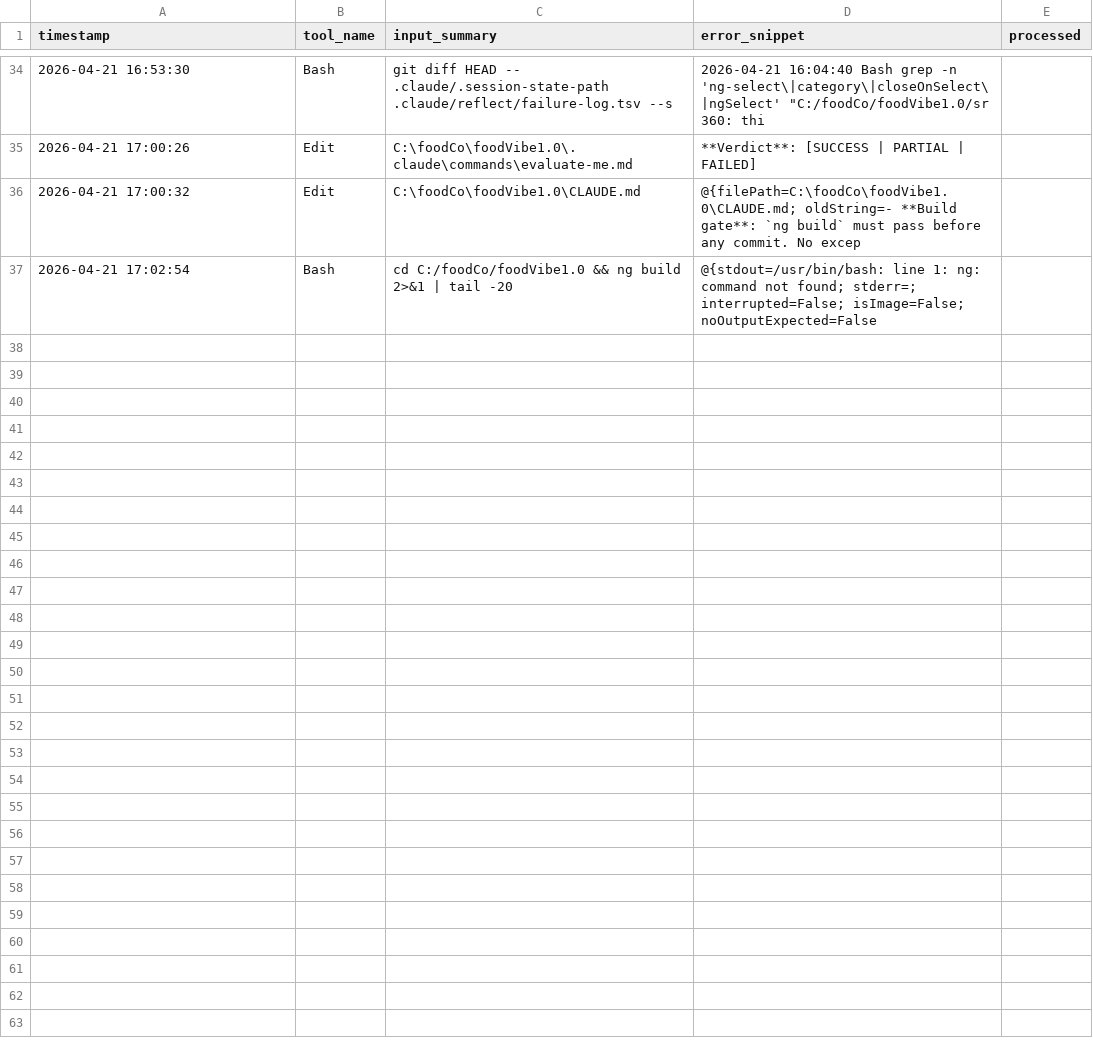
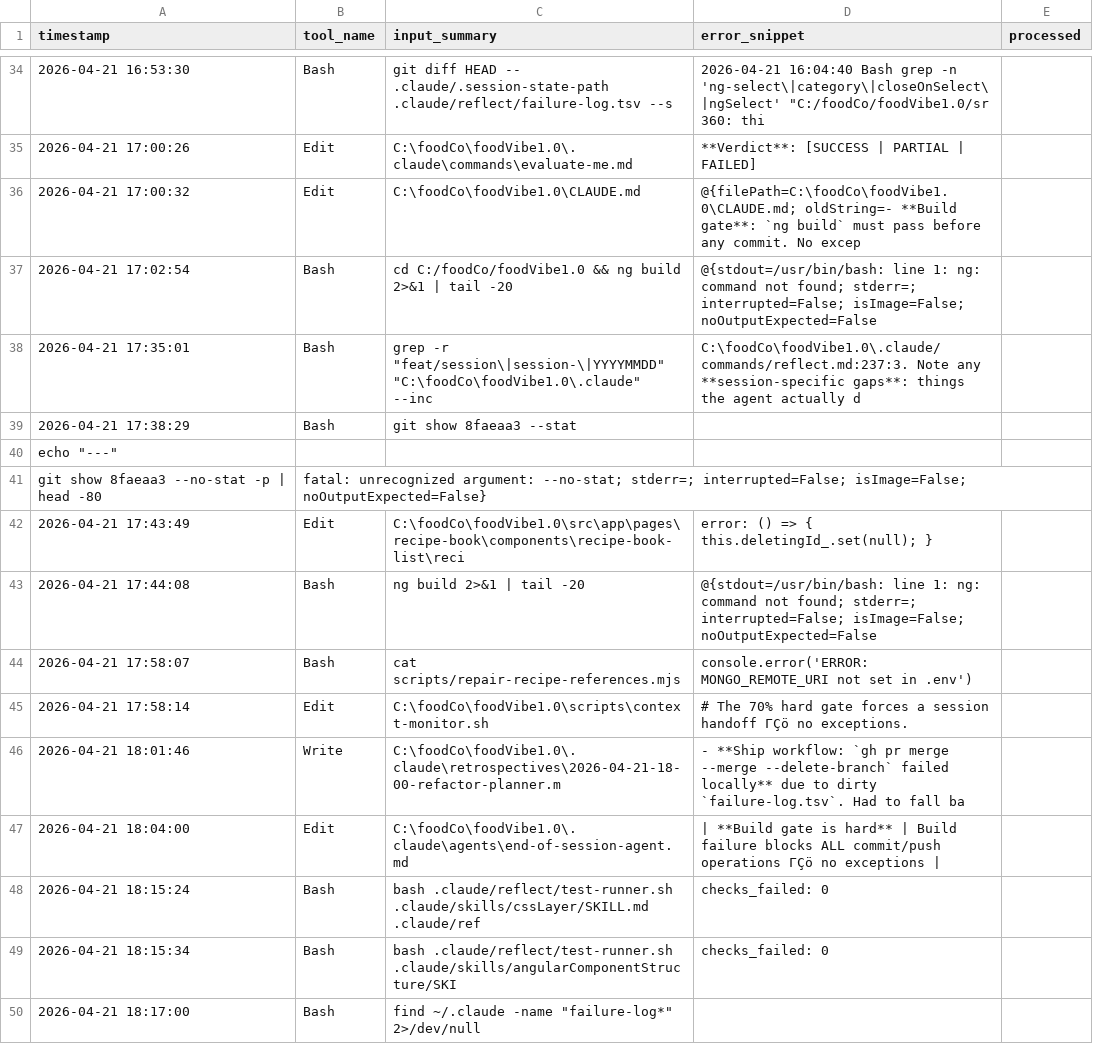
Before and after one commit to WDD-CODER/foodVibe1.0, a TSV file: .claude/reflect/failure-log.tsv, drawn as a sheet; only a part is shown, gaps mark what is left out; the diff covers the shown part only.

```diff
--- a/.claude/reflect/failure-log.tsv
+++ b/.claude/reflect/failure-log.tsv
@@ -37 +37,14 @@
 2026-04-21 17:02:54	Bash	cd C:/foodCo/foodVibe1.0 && ng build 2>&1 | tail -20	@{stdout=/usr/bin/bash: line 1: ng: command not found; stderr=; interrupted=False; isImage=False; noOutputExpected=False	
+2026-04-21 17:35:01	Bash	grep -r "feat/session\|session-\|YYYYMMDD" "C:\foodCo\foodVibe1.0\.claude" --inc	C:\foodCo\foodVibe1.0\.claude/commands/reflect.md:237:3. Note any **session-specific gaps**: things the agent actually d	
+2026-04-21 17:38:29	Bash	git show 8faeaa3 --stat
+echo "---"
+git show 8faeaa3 --no-stat -p | head -80	fatal: unrecognized argument: --no-stat; stderr=; interrupted=False; isImage=False; noOutputExpected=False}	
+2026-04-21 17:43:49	Edit	C:\foodCo\foodVibe1.0\src\app\pages\recipe-book\components\recipe-book-list\reci	      error: () => { this.deletingId_.set(null); }	
+2026-04-21 17:44:08	Bash	ng build 2>&1 | tail -20	@{stdout=/usr/bin/bash: line 1: ng: command not found; stderr=; interrupted=False; isImage=False; noOutputExpected=False	
+2026-04-21 17:58:07	Bash	cat scripts/repair-recipe-references.mjs	  console.error('ERROR: MONGO_REMOTE_URI not set in .env')	
+2026-04-21 17:58:14	Edit	C:\foodCo\foodVibe1.0\scripts\context-monitor.sh	# The 70% hard gate forces a session handoff ΓÇö no exceptions.	
+2026-04-21 18:01:46	Write	C:\foodCo\foodVibe1.0\.claude\retrospectives\2026-04-21-18-00-refactor-planner.m	- **Ship workflow: `gh pr merge --merge --delete-branch` failed locally** due to dirty `failure-log.tsv`. Had to fall ba	
+2026-04-21 18:04:00	Edit	C:\foodCo\foodVibe1.0\.claude\agents\end-of-session-agent.md	| **Build gate is hard** | Build failure blocks ALL commit/push operations ΓÇö no exceptions |	
+2026-04-21 18:15:24	Bash	bash .claude/reflect/test-runner.sh .claude/skills/cssLayer/SKILL.md .claude/ref	checks_failed:  0	
+2026-04-21 18:15:34	Bash	bash .claude/reflect/test-runner.sh .claude/skills/angularComponentStructure/SKI	checks_failed:  0	
+2026-04-21 18:17:00	Bash	find ~/.claude -name "failure-log*" 2>/dev/null
```
Also changed, not shown: 13 added rows elsewhere in this file, .claude/reflect/auto-reflection-log.tsv, 9 other files.
